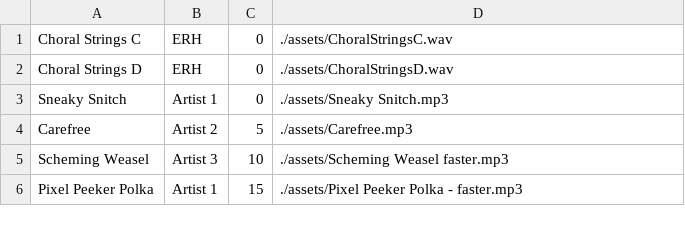
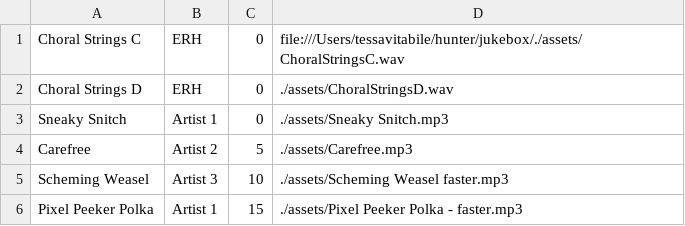
Before and after one commit to itsagift/jukebox, a CSV file: songListTest.csv, drawn as a sheet; only a part is shown.

```diff
--- a/songListTest.csv
+++ b/songListTest.csv
@@ -1,2 +1,2 @@
-Choral Strings C,ERH,0,./assets/ChoralStringsC.wav
+Choral Strings C,ERH,0,file:///Users/tessavitabile/hunter/jukebox/./assets/ChoralStringsC.wav
 Choral Strings D,ERH,0,./assets/ChoralStringsD.wav
```
Also changed, not shown: 25 other files.
